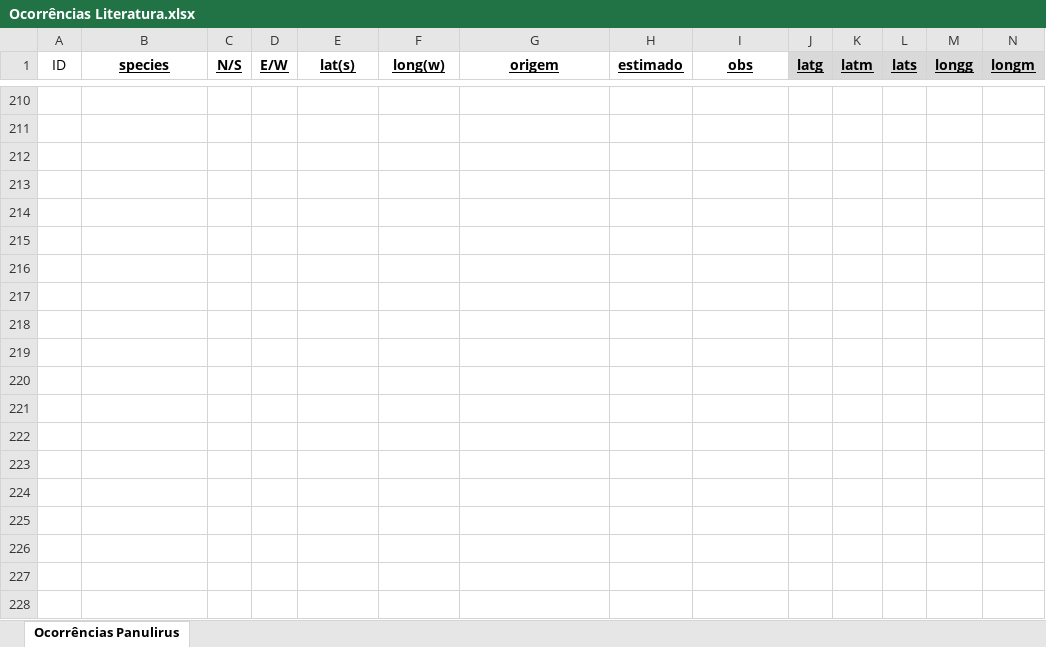
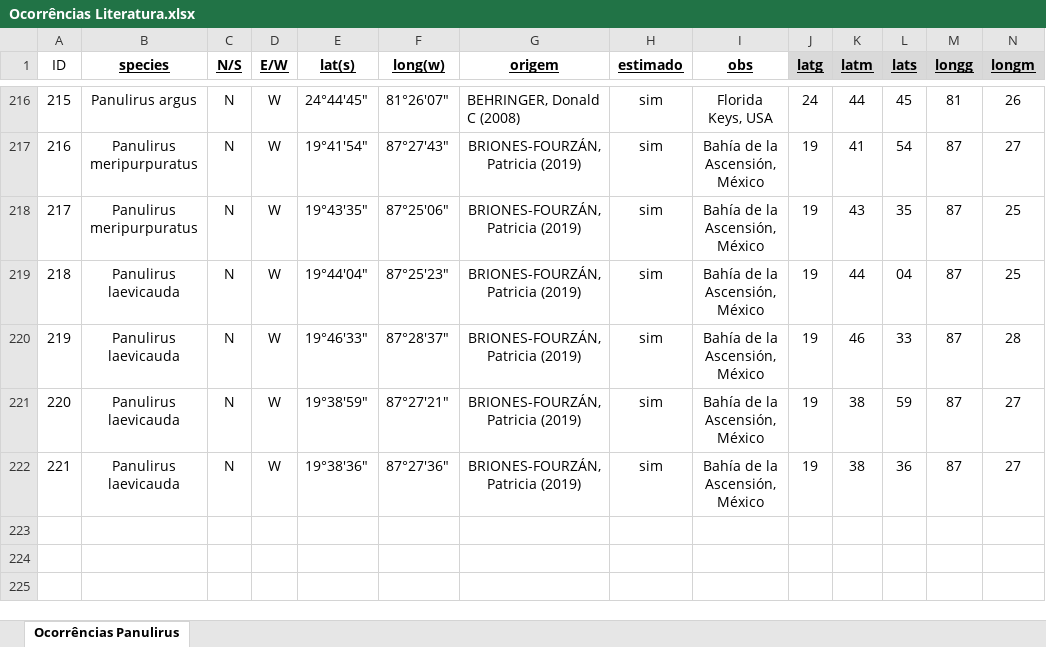
Before and after one commit to matheus9data/analysis-panulirus, an Excel workbook: Ocorrências Literatura.xlsx, sheet Ocorrências Panulirus, drawn as a sheet; only a part is shown, gaps mark what is left out; the shorter side is filled out with more unchanged rows; values as stored, in another font and other column widths than the file's, no borders; removed rows and columns are numbered as before the commit, all else as after; rows hold the shown columns only; the diff covers the shown part only; the diff names each change by its address in the sheet, - before the commit and + after, or states it on an @@ line.

```diff
--- a/Ocorrências Literatura.xlsx (sheet Ocorrências Panulirus)
+++ b/Ocorrências Literatura.xlsx (sheet Ocorrências Panulirus)
-row 216: (empty)
+row 216: 215 | Panulirus argus | N | W | 24°44′45″ | 81°26′07″ | BEHRINGER, Donald C (2008) | sim | Florida Keys, USA | 24 | 44 | 45 | 81 | 26
-row 217: (empty)
+row 217: 216 | Panulirus meripurpuratus | N | W | 19°41′54″ | 87°27′43″ | BRIONES-FOURZÁN, Patricia (2019) | sim | Bahía de la Ascensión, México | 19 | 41 | 54 | 87 | 27
-row 218: (empty)
+row 218: 217 | Panulirus meripurpuratus | N | W | 19°43′35″ | 87°25′06″ | BRIONES-FOURZÁN, Patricia (2019) | sim | Bahía de la Ascensión, México | 19 | 43 | 35 | 87 | 25
-row 219: (empty)
+row 219: 218 | Panulirus laevicauda | N | W | 19°44′04″ | 87°25′23″ | BRIONES-FOURZÁN, Patricia (2019) | sim | Bahía de la Ascensión, México | 19 | 44 | 04 | 87 | 25
-row 220: (empty)
+row 220: 219 | Panulirus laevicauda | N | W | 19°46′33″ | 87°28′37″ | BRIONES-FOURZÁN, Patricia (2019) | sim | Bahía de la Ascensión, México | 19 | 46 | 33 | 87 | 28
-row 221: (empty)
+row 221: 220 | Panulirus laevicauda | N | W | 19°38′59″ | 87°27′21″ | BRIONES-FOURZÁN, Patricia (2019) | sim | Bahía de la Ascensión, México | 19 | 38 | 59 | 87 | 27
-row 222: (empty)
+row 222: 221 | Panulirus laevicauda | N | W | 19°38′36″ | 87°27′36″ | BRIONES-FOURZÁN, Patricia (2019) | sim | Bahía de la Ascensión, México | 19 | 38 | 36 | 87 | 27
-row 217: (empty)
-row 218: (empty)
-row 219: (empty)
-row 220: (empty)
-row 221: (empty)
-row 222: (empty)
-row 223: (empty)
-row 224: (empty)
-row 225: (empty)
-row 226: (empty)
-row 227: (empty)
-row 228: (empty)
```
Also changed, not shown: 24 added rows, 30 removed rows, 16 moved rows, 198 edited cells and row numbers in column A elsewhere in this sheet, formulas that keep their value.
